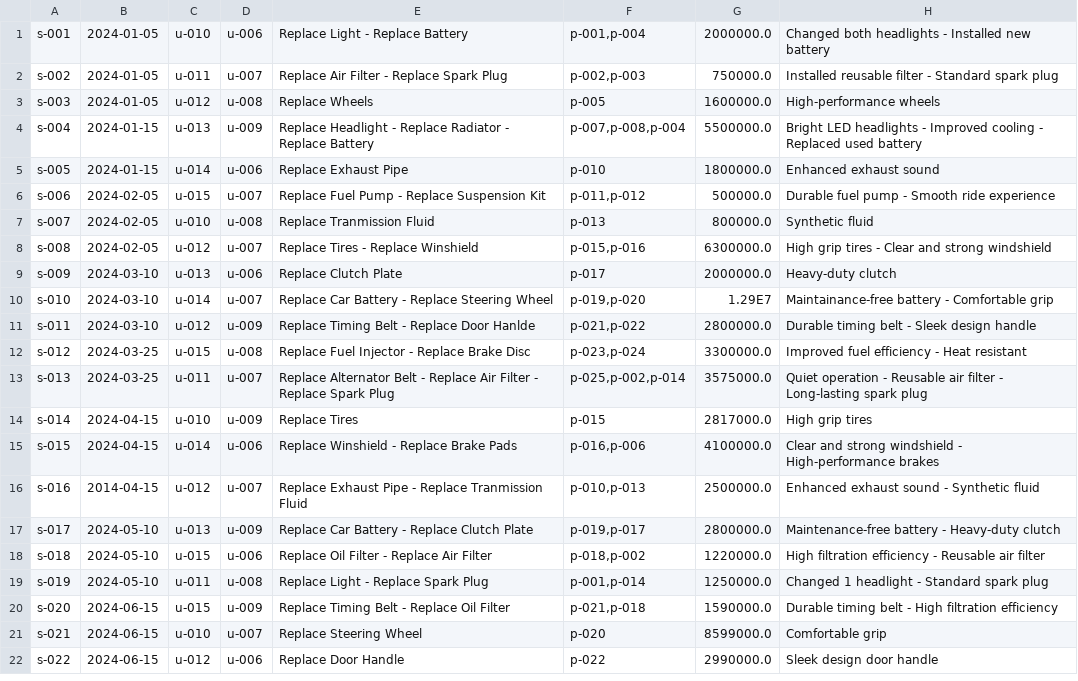
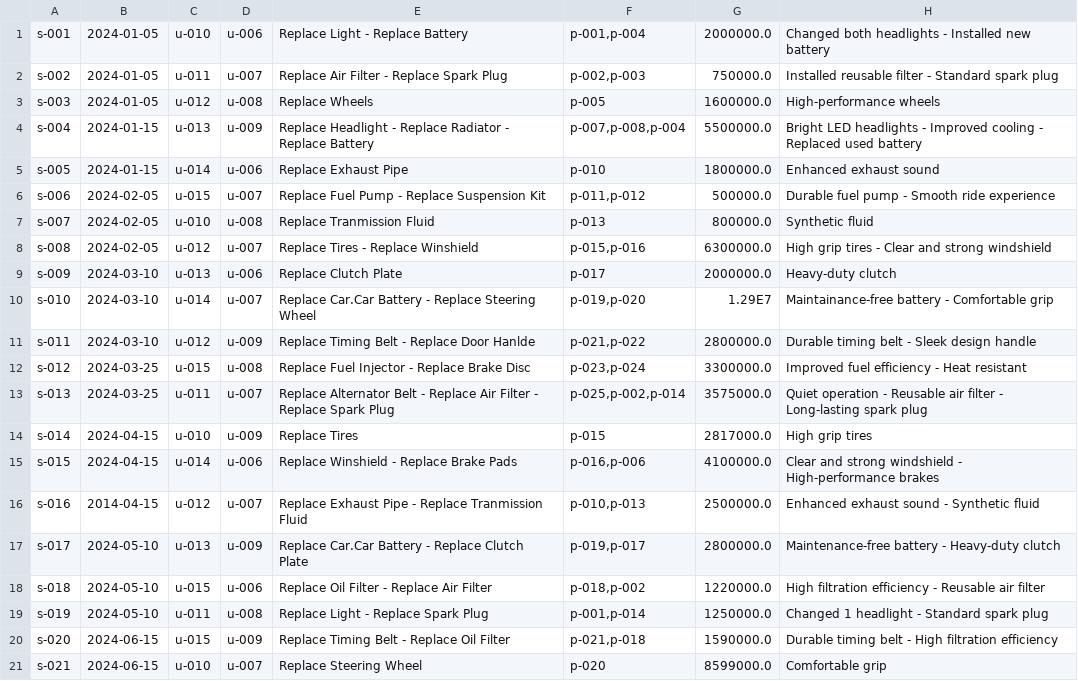
Before and after one commit to vutrongnhannguyen/Car-Dealership-Management-System, a CSV file: Database/services.csv (was services.csv), drawn as a sheet; only a part is shown; the shorter side is filled out with more unchanged rows.

```diff
--- a/services.csv
+++ b/Database/services.csv
@@ -9,3 +9,3 @@ s-008,2024-02-05,u-012,u-007,Replace Tires - Replace Winshield,"p-015,p-016",630
 s-009,2024-03-10,u-013,u-006,Replace Clutch Plate,"p-017",2000000.0,Heavy-duty clutch
-s-010,2024-03-10,u-014,u-007,Replace Car Battery - Replace Steering Wheel,"p-019,p-020",1.29E7,Maintainance-free battery - Comfortable grip
+s-010,2024-03-10,u-014,u-007,Replace Car.Car Battery - Replace Steering Wheel,"p-019,p-020",1.29E7,Maintainance-free battery - Comfortable grip
 s-011,2024-03-10,u-012,u-009,Replace Timing Belt - Replace Door Hanlde,"p-021,p-022",2800000.0,Durable timing belt - Sleek design handle
@@ -16,3 +16,3 @@ s-015,2024-04-15,u-014,u-006,Replace Winshield - Replace Brake Pads,"p-016,p-006
 s-016,2014-04-15,u-012,u-007,Replace Exhaust Pipe - Replace Tranmission Fluid,"p-010,p-013",2500000.0,Enhanced exhaust sound - Synthetic fluid
-s-017,2024-05-10,u-013,u-009,Replace Car Battery - Replace Clutch Plate,"p-019,p-017",2800000.0,Maintenance-free battery - Heavy-duty clutch
+s-017,2024-05-10,u-013,u-009,Replace Car.Car Battery - Replace Clutch Plate,"p-019,p-017",2800000.0,Maintenance-free battery - Heavy-duty clutch
 s-018,2024-05-10,u-015,u-006,Replace Oil Filter - Replace Air Filter,"p-018,p-002",1220000.0,High filtration efficiency - Reusable air filter
```
Also changed, not shown: Database/parts.csv, 21 other files.
